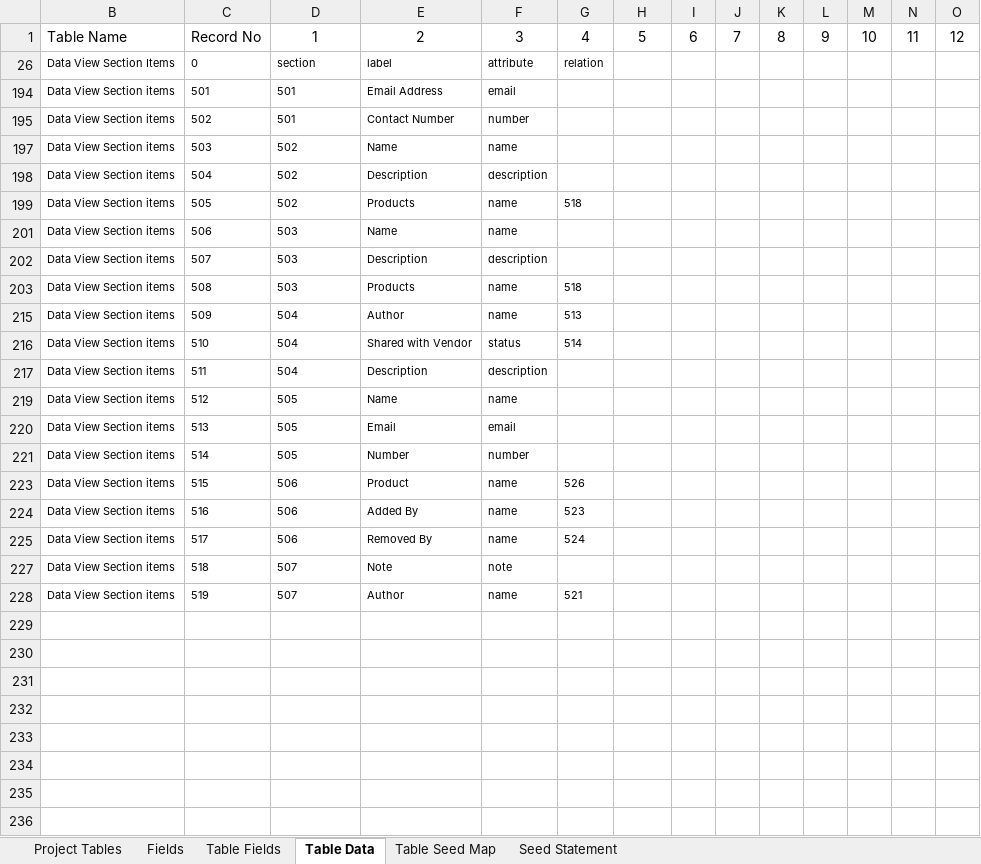
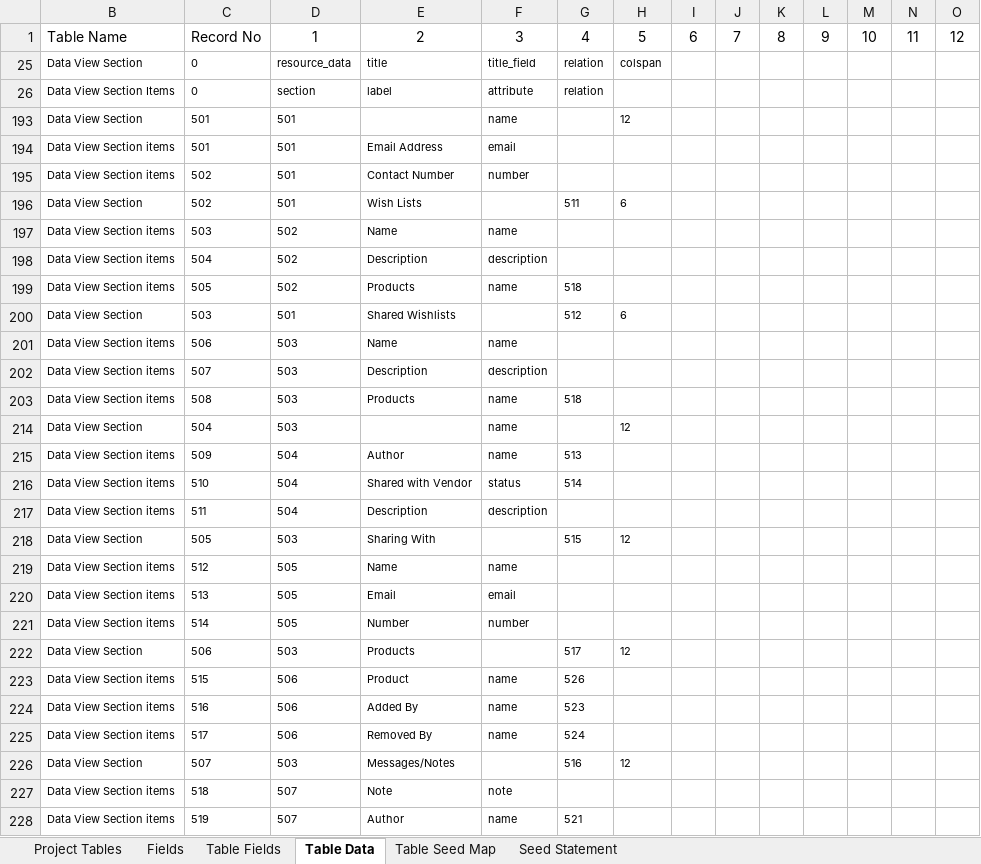
Before and after one commit to MilestoneInnovativeTechnologies/teebpd, an Excel workbook: teeb.xlsx, sheet Table Data, drawn as a sheet; only a part is shown; values as stored, in another font and other column widths than the file's, no borders; table styles not drawn; rows hold the shown columns only; the diff names each change by its address in the sheet, - before the commit and + after, or states it on an @@ line.

Commit message:
Data view section, 501 miss spelled as 510 corrected

```diff
--- a/teeb.xlsx (sheet Table Data)
+++ b/teeb.xlsx (sheet Table Data)
@@ row 25 unhidden: Data View Section | 0 | resource_data | title | title_field | relation | colspan @@
@@ row 193 unhidden: Data View Section | 501 | 501 |  | name |  | 12 @@
@@ row 196 unhidden: Data View Section | 502 | 501 | Wish Lists |  | 511 | 6 @@
+row 200: Data View Section | 503 | 501 | Shared Wishlists |  | 512 | 6
@@ row 214 unhidden: Data View Section | 504 | 503 |  | name |  | 12 @@
@@ row 218 unhidden: Data View Section | 505 | 503 | Sharing With |  | 515 | 12 @@
@@ row 222 unhidden: Data View Section | 506 | 503 | Products |  | 517 | 12 @@
@@ row 226 unhidden: Data View Section | 507 | 503 | Messages/Notes |  | 516 | 12 @@
```
Also changed, not shown: sheet Seed Statement, hidden cells, 1 other file.
